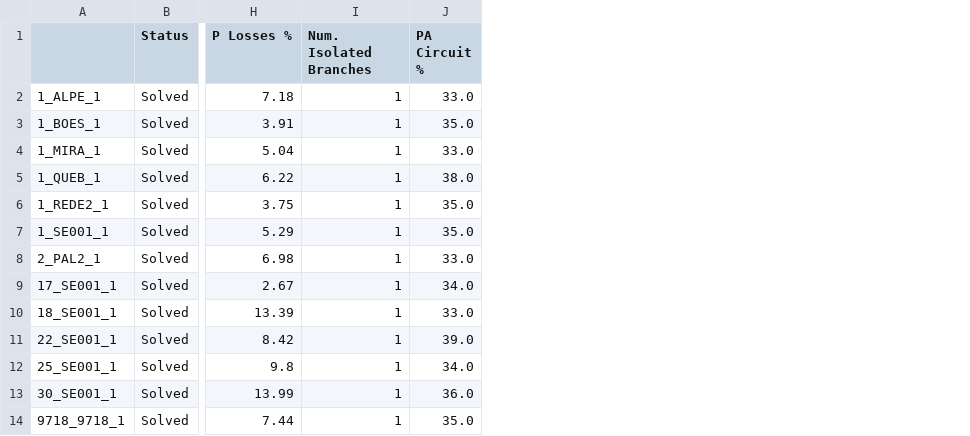
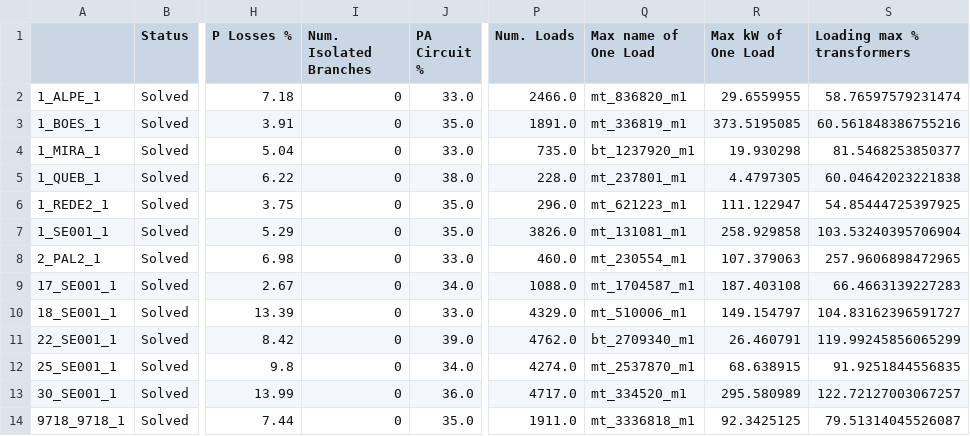
Before and after one commit to Iury-Zanelato/MBA_Monografia, a CSV file: summary_results.csv, drawn as a sheet; only a part is shown, gaps mark what is left out; the diff names each change by its address in the sheet, - before the commit and + after, or states it on an @@ line.

```diff
--- a/summary_results.csv
+++ b/summary_results.csv
+column P (Num. Loads), rows 2-14: 2466.0 | 1891.0 | 735.0 | 228.0 | 296.0 | 3826.0 | 460.0 | 1088.0 | 4329.0 | 4762.0 | 4274.0 | 4717.0 | 1911.0
+column Q (Max name of One Load), rows 2-14: mt_836820_m1 | mt_336819_m1 | bt_1237920_m1 | mt_237801_m1 | mt_621223_m1 | mt_131081_m1 | mt_230554_m1 | mt_1704587_m1 | mt_510006_m1 | bt_2709340_m1 | mt_2537870_m1 | mt_334520_m1 | mt_3336818_m1
+column R (Max kW of One Load), rows 2-14: 29.6559955 | 373.5195085 | 19.930298 | 4.4797305 | 111.122947 | 258.929858 | 107.379063 | 187.403108 | 149.154797 | 26.460791 | 68.638915 | 295.580989 | 92.3425125
+column S (Loading max % transformers), rows 2-14: 58.76597579231474 | 60.561848386755216 | 81.5468253850377 | 60.04642023221838 | 54.85444725397925 | 103.53240395706904 | 257.9606898472965 | 66.4663139227283 | 104.83162396591727 | 119.99245856065299 | 91.9251844556835 | 122.72127003067257 | 79.51314045526087
-I2:I14 (Num. Isolated Branches): 1
+I2:I14 (Num. Isolated Branches): 0
```
Also changed, not shown: 5 other files.
